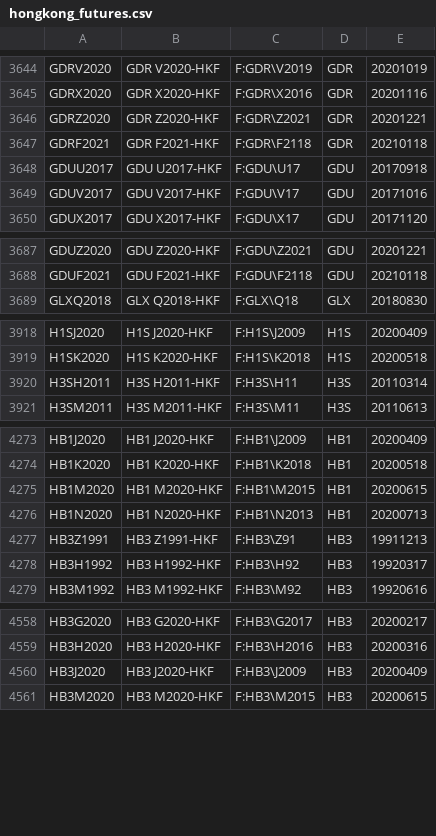
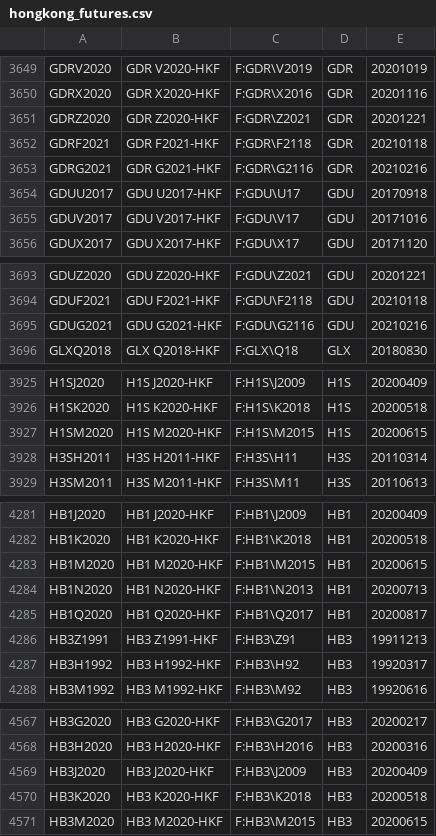
Before and after one commit to tradingview-dev/idc-expchains, a CSV file: expchains/hongkong_futures.csv, drawn as a sheet; only a part is shown, gaps mark what is left out; the diff covers the shown part only.

```diff
--- a/expchains/hongkong_futures.csv
+++ b/expchains/hongkong_futures.csv
@@ -3647,2 +3652,3 @@ GDRZ2020,GDR Z2020-HKF,F:GDR\Z2021,GDR,20201221
 GDRF2021,GDR F2021-HKF,F:GDR\F2118,GDR,20210118
+GDRG2021,GDR G2021-HKF,F:GDR\G2116,GDR,20210216
 GDUU2017,GDU U2017-HKF,F:GDU\U17,GDU,20170918
@@ -3688,2 +3694,3 @@ GDUZ2020,GDU Z2020-HKF,F:GDU\Z2021,GDU,20201221
 GDUF2021,GDU F2021-HKF,F:GDU\F2118,GDU,20210118
+GDUG2021,GDU G2021-HKF,F:GDU\G2116,GDU,20210216
 GLXQ2018,GLX Q2018-HKF,F:GLX\Q18,GLX,20180830
@@ -3919,2 +3926,3 @@ H1SJ2020,H1S J2020-HKF,F:H1S\J2009,H1S,20200409
 H1SK2020,H1S K2020-HKF,F:H1S\K2018,H1S,20200518
+H1SM2020,H1S M2020-HKF,F:H1S\M2015,H1S,20200615
 H3SH2011,H3S H2011-HKF,F:H3S\H11,H3S,20110314
@@ -4276,2 +4284,3 @@ HB1M2020,HB1 M2020-HKF,F:HB1\M2015,HB1,20200615
 HB1N2020,HB1 N2020-HKF,F:HB1\N2013,HB1,20200713
+HB1Q2020,HB1 Q2020-HKF,F:HB1\Q2017,HB1,20200817
 HB3Z1991,HB3 Z1991-HKF,F:HB3\Z91,HB3,19911213
@@ -4560,2 +4569,3 @@ HB3H2020,HB3 H2020-HKF,F:HB3\H2016,HB3,20200316
 HB3J2020,HB3 J2020-HKF,F:HB3\J2009,HB3,20200409
+HB3K2020,HB3 K2020-HKF,F:HB3\K2018,HB3,20200518
 HB3M2020,HB3 M2020-HKF,F:HB3\M2015,HB3,20200615
```
Also changed, not shown: 18 added rows elsewhere in this file, 1 other file.
